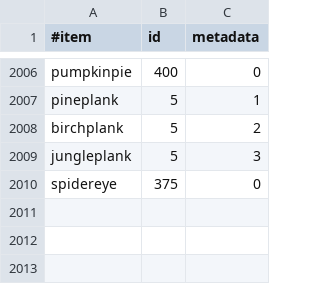
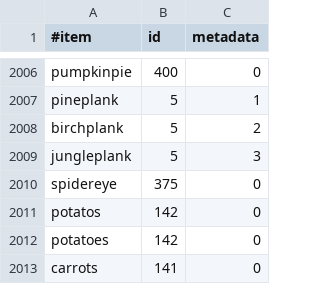
Before and after one commit to jhstatewide/vaxshop, a CSV file: items.csv, drawn as a sheet; only a part is shown, gaps mark what is left out; the diff names each change by its address in the sheet, - before the commit and + after, or states it on an @@ line.

Commit message:
added a few items

```diff
--- a/items.csv
+++ b/items.csv
+row 2011: potatos | 142 | 0
+row 2012: potatoes | 142 | 0
+row 2013: carrots | 141 | 0
```
